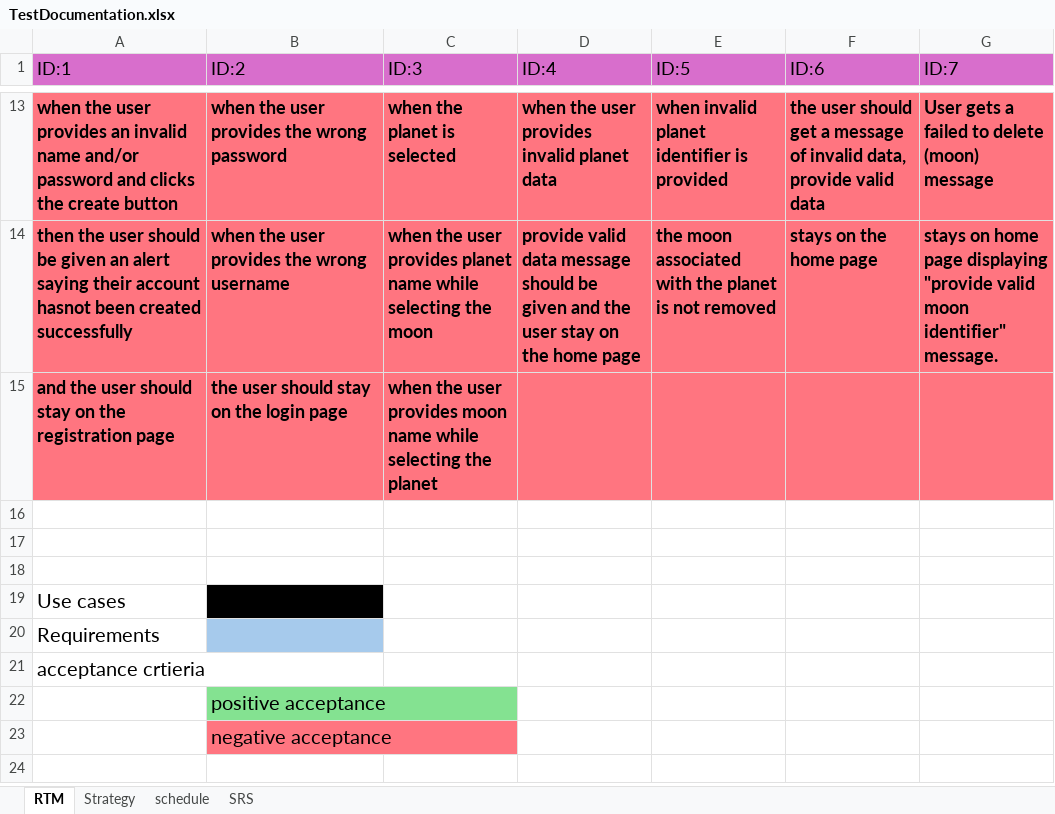
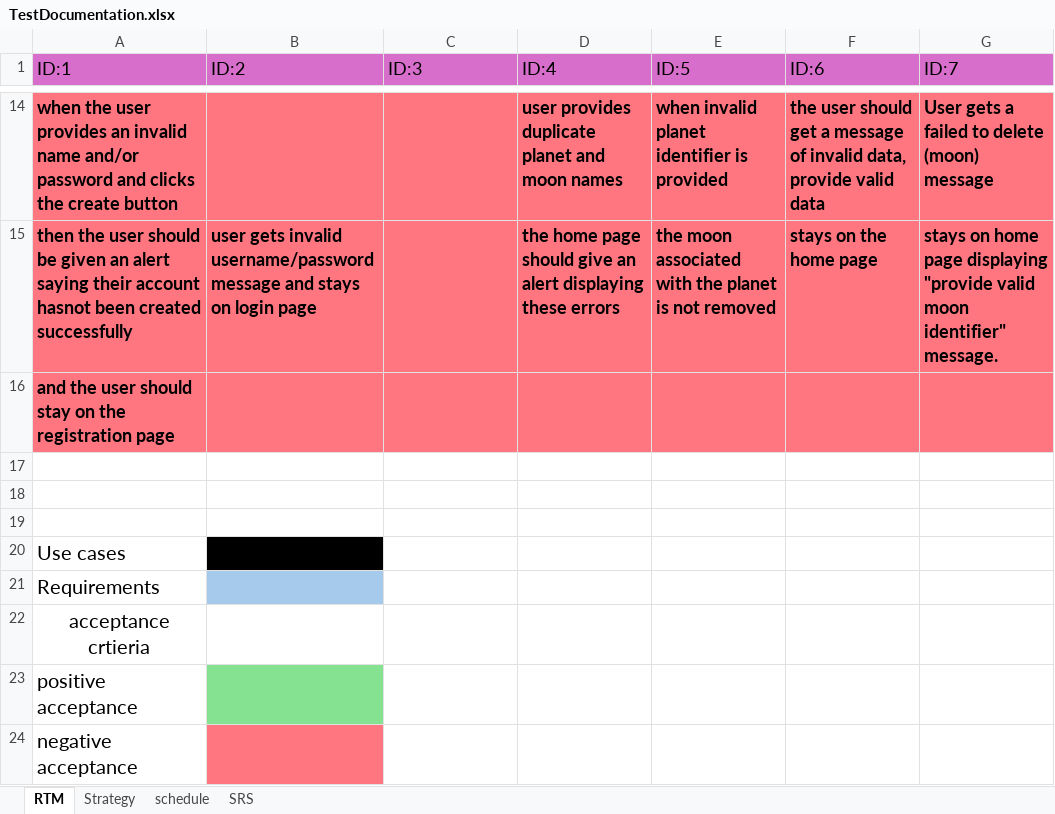
Before and after one commit to suman-collabs/Foundation-project, an Excel workbook: TestDocumentation.xlsx, sheet RTM, drawn as a sheet; only a part is shown, gaps mark what is left out; values as stored, in another font and other column widths than the file's, no borders; removed rows and columns are numbered as before the commit, all else as after; the diff covers the shown part only; the diff names each change by its address in the sheet, - before the commit and + after, or states it on an @@ line.

```diff
--- a/TestDocumentation.xlsx (sheet RTM)
+++ b/TestDocumentation.xlsx (sheet RTM)
-B14 (ID:2): when the user provides the wrong password
+B14 (ID:2): (empty)
-C14 (ID:3): when the planet is selected
+C14 (ID:3): (empty)
-D14 (ID:4): when the user provides invalid planet data
+D14 (ID:4): user provides duplicate planet and moon names
-B15 (ID:2): when the user provides the wrong username
+B15 (ID:2): user gets invalid username/password message and stays on login page
-C15 (ID:3): when the user provides planet name while selecting the moon
+C15 (ID:3): (empty)
-D15 (ID:4): provide valid data message should be given and the user stay on the home page
+D15 (ID:4): the home page should give an alert displaying these errors
-B16 (ID:2): the user should stay on the login page
+B16 (ID:2): (empty)
-C16 (ID:3): when the user provides moon name while selecting the planet
+C16 (ID:3): (empty)
-A22 alignment: left
+A22 alignment: center
-row 22:  | positive acceptance
-row 23:  | negative acceptance
+row 23: positive acceptance
+row 24: negative acceptance
```
Also changed, not shown: 1 added row and 31 edited cells elsewhere in this sheet, sheet Strategy, sheet schedule.
